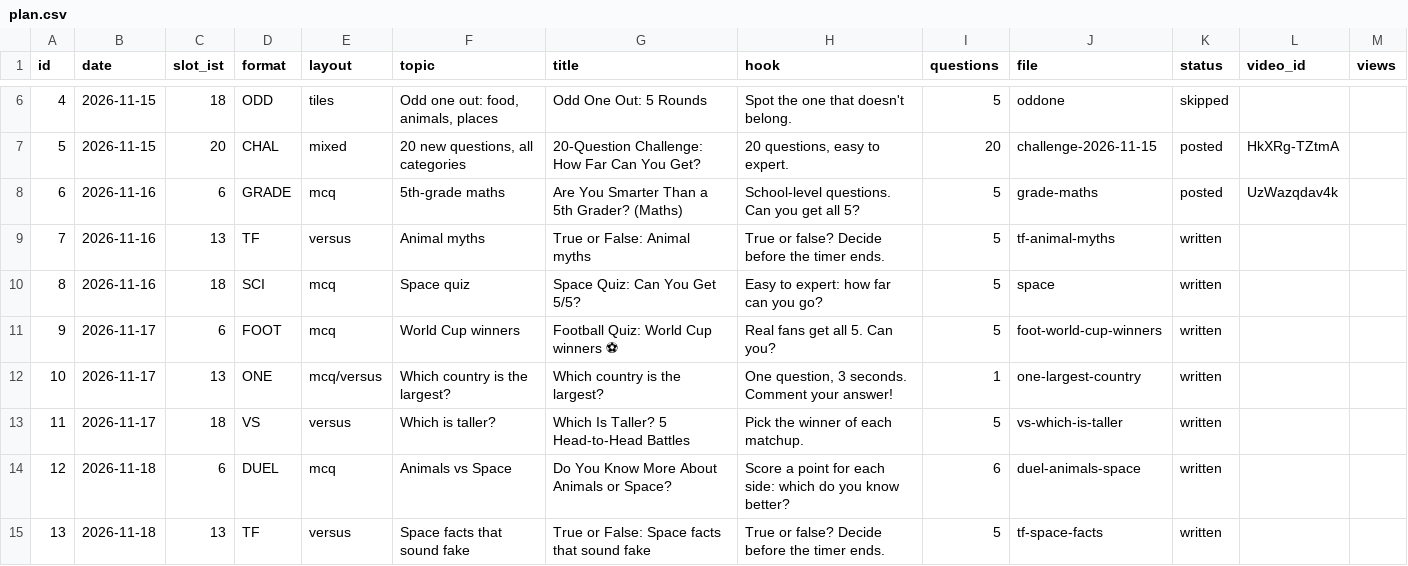
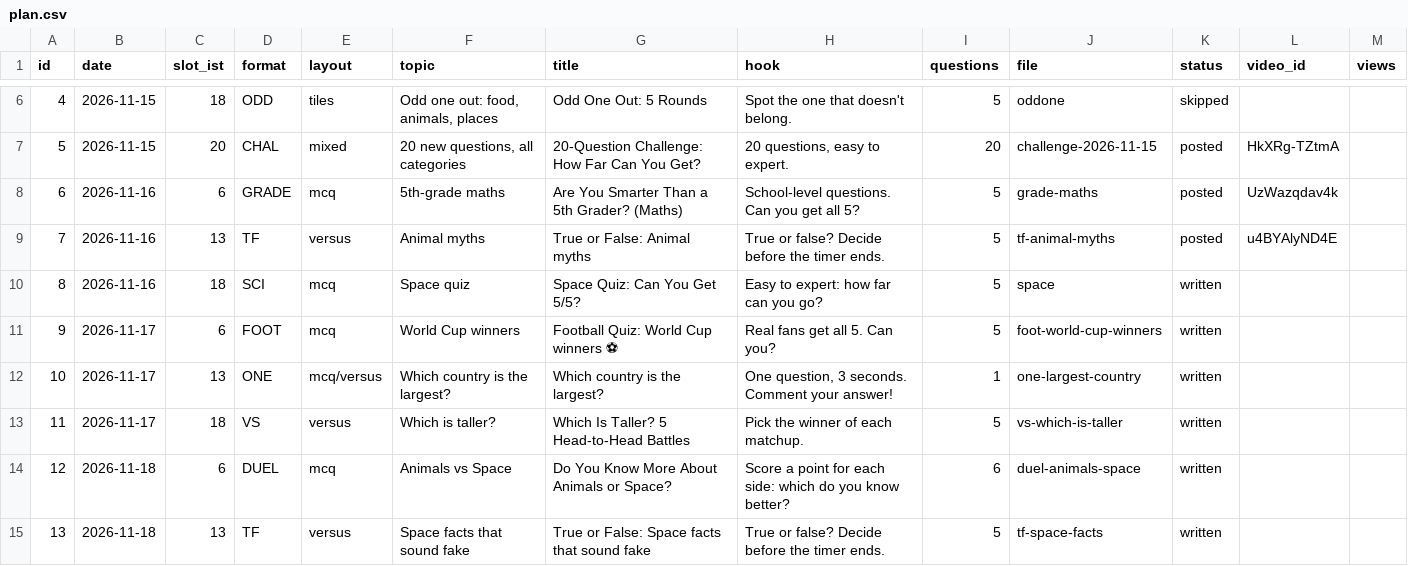
Before and after one commit to JagadeeswarP/quiz-shorts, a CSV file: plan.csv, drawn as a sheet; only a part is shown, gaps mark what is left out.

```diff
--- a/plan.csv
+++ b/plan.csv
@@ -8,3 +8,3 @@ id,date,slot_ist,format,layout,topic,title,hook,questions,file,status,video_id,v
 6,2026-11-16,6,GRADE,mcq,5th-grade maths,Are You Smarter Than a 5th Grader? (Maths),School-level questions. Can you get all 5?,5,grade-maths,posted,UzWazqdav4k,
-7,2026-11-16,13,TF,versus,Animal myths,True or False: Animal myths,True or false? Decide before the timer ends.,5,tf-animal-myths,written,,
+7,2026-11-16,13,TF,versus,Animal myths,True or False: Animal myths,True or false? Decide before the timer ends.,5,tf-animal-myths,posted,u4BYAlyND4E,
 8,2026-11-16,18,SCI,mcq,Space quiz,Space Quiz: Can You Get 5/5?,Easy to expert: how far can you go?,5,space,written,,
```
Also changed, not shown: 2 other files.
